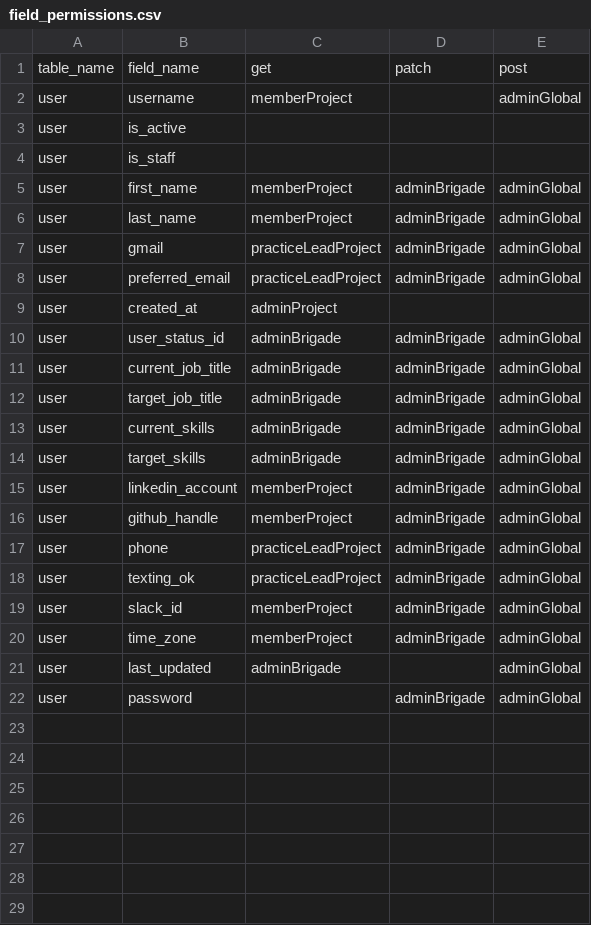
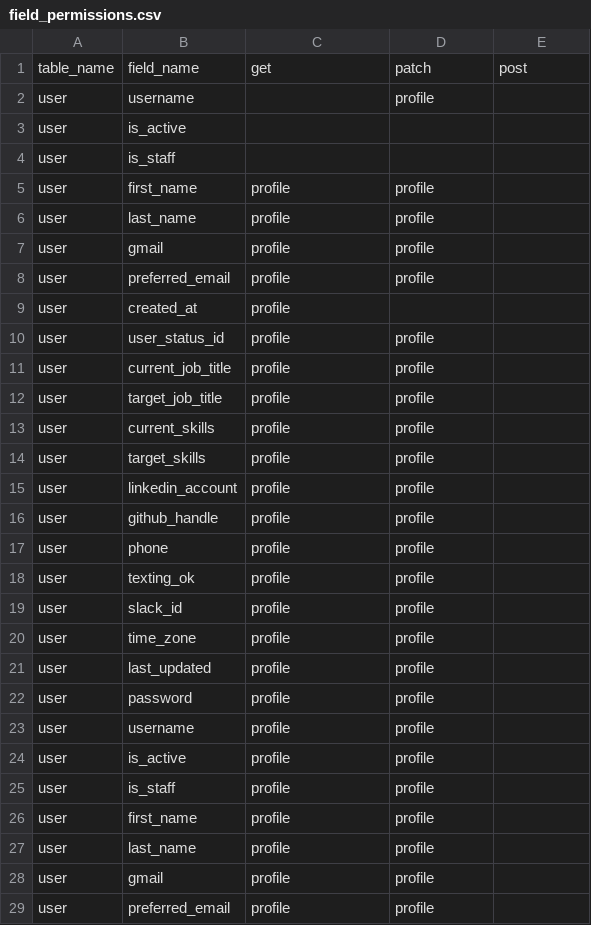
Before and after one commit to hackforla/peopledepot, a CSV file: app/core/api/field_permissions.csv, drawn as a sheet; only a part is shown; the diff covers the shown part only.

Commit message:
Add profile to field_permissions

```diff
--- a/app/core/api/field_permissions.csv
+++ b/app/core/api/field_permissions.csv
@@ -1,22 +1,29 @@
 table_name,field_name,get,patch,post
-user,username,memberProject,,adminGlobal
+user,username,,profile,
 user,is_active,,,
 user,is_staff,,,
-user,first_name,memberProject,adminBrigade,adminGlobal
-user,last_name,memberProject,adminBrigade,adminGlobal
-user,gmail,practiceLeadProject,adminBrigade,adminGlobal
-user,preferred_email,practiceLeadProject,adminBrigade,adminGlobal
-user,created_at,adminProject,,
-user,user_status_id,adminBrigade,adminBrigade,adminGlobal
-user,current_job_title,adminBrigade,adminBrigade,adminGlobal
-user,target_job_title,adminBrigade,adminBrigade,adminGlobal
-user,current_skills,adminBrigade,adminBrigade,adminGlobal
-user,target_skills,adminBrigade,adminBrigade,adminGlobal
-user,linkedin_account,memberProject,adminBrigade,adminGlobal
-user,github_handle,memberProject,adminBrigade,adminGlobal
-user,phone,practiceLeadProject,adminBrigade,adminGlobal
-user,texting_ok,practiceLeadProject,adminBrigade,adminGlobal
-user,slack_id,memberProject,adminBrigade,adminGlobal
-user,time_zone,memberProject,adminBrigade,adminGlobal
-user,last_updated,adminBrigade,,adminGlobal
-user,password,,adminBrigade,adminGlobal
+user,first_name,profile,profile,
+user,last_name,profile,profile,
+user,gmail,profile,profile,
+user,preferred_email,profile,profile,
+user,created_at,profile,,
+user,user_status_id,profile,profile,
+user,current_job_title,profile,profile,
+user,target_job_title,profile,profile,
+user,current_skills,profile,profile,
+user,target_skills,profile,profile,
+user,linkedin_account,profile,profile,
+user,github_handle,profile,profile,
+user,phone,profile,profile,
+user,texting_ok,profile,profile,
+user,slack_id,profile,profile,
+user,time_zone,profile,profile,
+user,last_updated,profile,profile,
+user,password,profile,profile,
+user,username,profile,profile,
+user,is_active,profile,profile,
+user,is_staff,profile,profile,
+user,first_name,profile,profile,
+user,last_name,profile,profile,
+user,gmail,profile,profile,
+user,preferred_email,profile,profile,
```
Also changed, not shown: 14 added rows elsewhere in this file, 1 other file.
